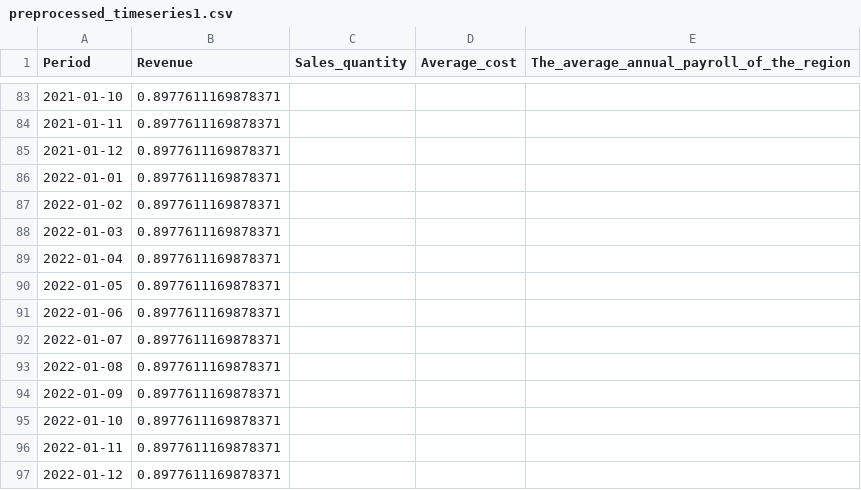
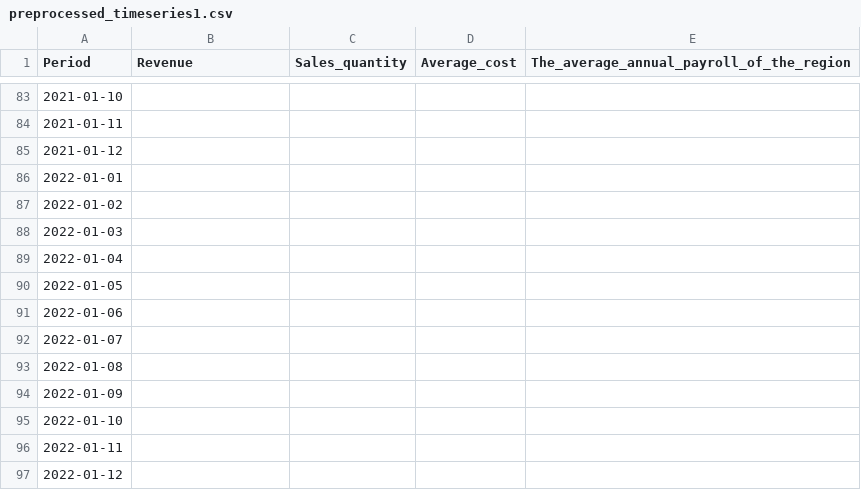
Before and after one commit to Raed-Bourouis/MLEASE, a CSV file: preprocessing/output/preprocessed_timeseries1.csv, drawn as a sheet; only a part is shown, gaps mark what is left out; the diff covers the shown part only.

```diff
--- a/preprocessing/output/preprocessed_timeseries1.csv
+++ b/preprocessing/output/preprocessed_timeseries1.csv
@@ -83,15 +83,15 @@ Period,Revenue,Sales_quantity,Average_cost,The_average_annual_payroll_of_the_reg
-2021-01-10,0.8977611169878371,,,
-2021-01-11,0.8977611169878371,,,
-2021-01-12,0.8977611169878371,,,
-2022-01-01,0.8977611169878371,,,
-2022-01-02,0.8977611169878371,,,
-2022-01-03,0.8977611169878371,,,
-2022-01-04,0.8977611169878371,,,
-2022-01-05,0.8977611169878371,,,
-2022-01-06,0.8977611169878371,,,
-2022-01-07,0.8977611169878371,,,
-2022-01-08,0.8977611169878371,,,
-2022-01-09,0.8977611169878371,,,
-2022-01-10,0.8977611169878371,,,
-2022-01-11,0.8977611169878371,,,
-2022-01-12,0.8977611169878371,,,
+2021-01-10,,,,
+2021-01-11,,,,
+2021-01-12,,,,
+2022-01-01,,,,
+2022-01-02,,,,
+2022-01-03,,,,
+2022-01-04,,,,
+2022-01-05,,,,
+2022-01-06,,,,
+2022-01-07,,,,
+2022-01-08,,,,
+2022-01-09,,,,
+2022-01-10,,,,
+2022-01-11,,,,
+2022-01-12,,,,
```
Also changed, not shown: 81 edited cells elsewhere in this file, Training/forecast_prophet_TRFVOLUSM227NFWA.csv, preprocessing/output/preprocessed_timeseries0.csv, 10 other files.
